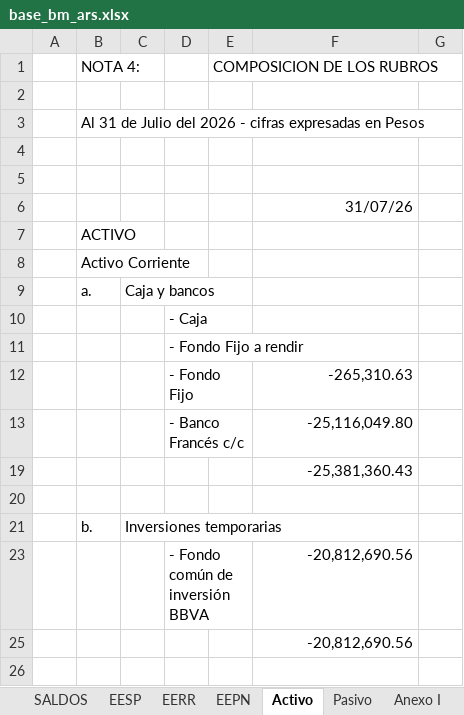
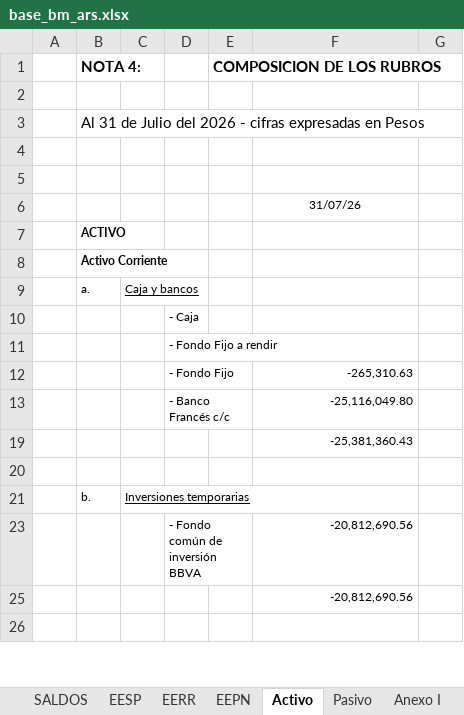
Before and after one commit to estudiomiguelalonso1-cmd/Informes-TFBR, an Excel workbook: informe-tfbr/base_bm_ars.xlsx, sheet Activo, drawn as a sheet; only a part is shown; values as stored, in another font and other column widths than the file's, no borders; the diff covers the shown part only; the diff names each change by its address in the sheet, - before the commit and + after, or states it on an @@ line.

```diff
--- a/informe-tfbr/base_bm_ars.xlsx (sheet Activo)
+++ b/informe-tfbr/base_bm_ars.xlsx (sheet Activo)
-B1 bold: off
+B1 bold: on
-E1 bold: off
+E1 bold: on
@@ F6 text size: smaller, alignment: right → center @@
@@ B7:B8 text size: smaller, bold: off → on @@
@@ B9:C9 text size: smaller @@
-C9 underline: off
+C9 underline: on
@@ D10:D13 text size: smaller @@
@@ F12:F13 text size: smaller @@
@@ F19 text size: smaller @@
@@ B21:C21 text size: smaller @@
-C21 underline: off
+C21 underline: on
@@ D23 text size: smaller @@
@@ F23 text size: smaller @@
@@ F25 text size: smaller @@
```
Also changed, not shown: cell formats elsewhere in this sheet, sheet Anexo II, sheet Anexo I, sheet EESP, sheet EEPN, sheet Pasivo, sheet EERR, informe-tfbr/base_ba_ars.xlsx, informe-tfbr/base_ba_brl.xlsx, 3 other files.
